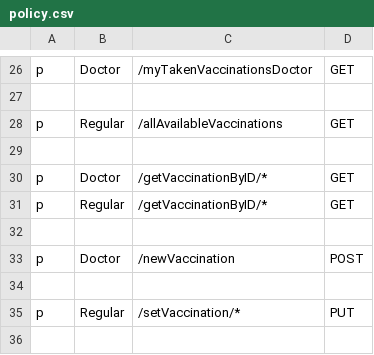
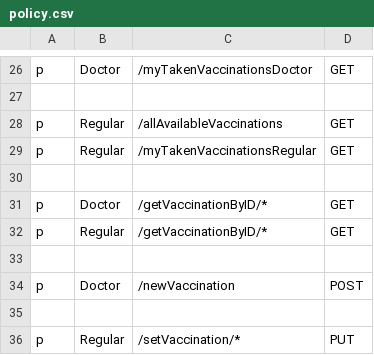
Before and after one commit to WhileTrue-Code/preschool-eadministration, a CSV file: Back-End/healthcare_service/policy.csv, drawn as a sheet; only a part is shown, gaps mark what is left out; the shorter side is filled out with more unchanged rows.

Commit message:
Add PDF and my vaccinations

```diff
--- a/Back-End/healthcare_service/policy.csv
+++ b/Back-End/healthcare_service/policy.csv
@@ -28,2 +28,3 @@ p, Doctor, /myTakenVaccinationsDoctor, GET
 p, Regular, /allAvailableVaccinations, GET
+p, Regular, /myTakenVaccinationsRegular, GET
 
```
Also changed, not shown: 18 other files.
